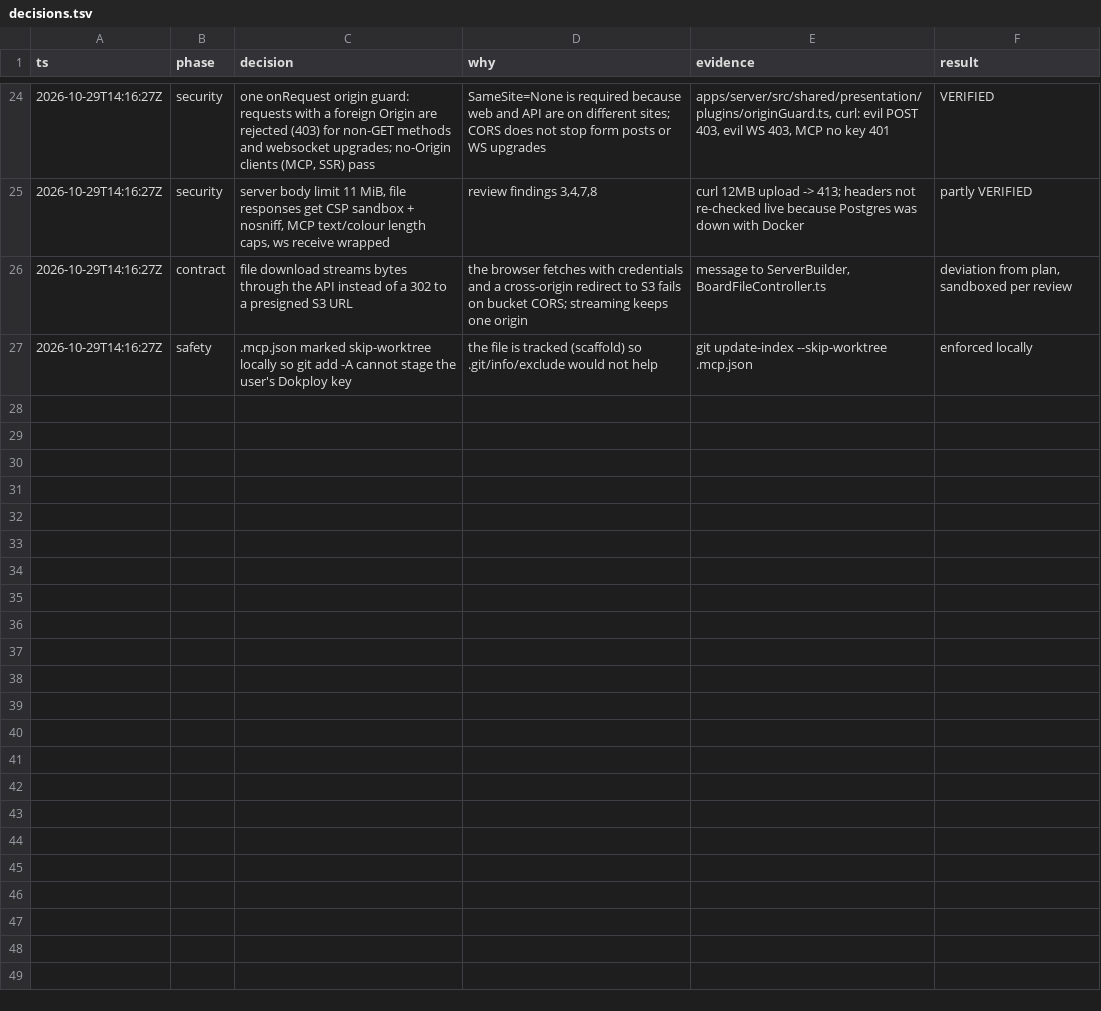
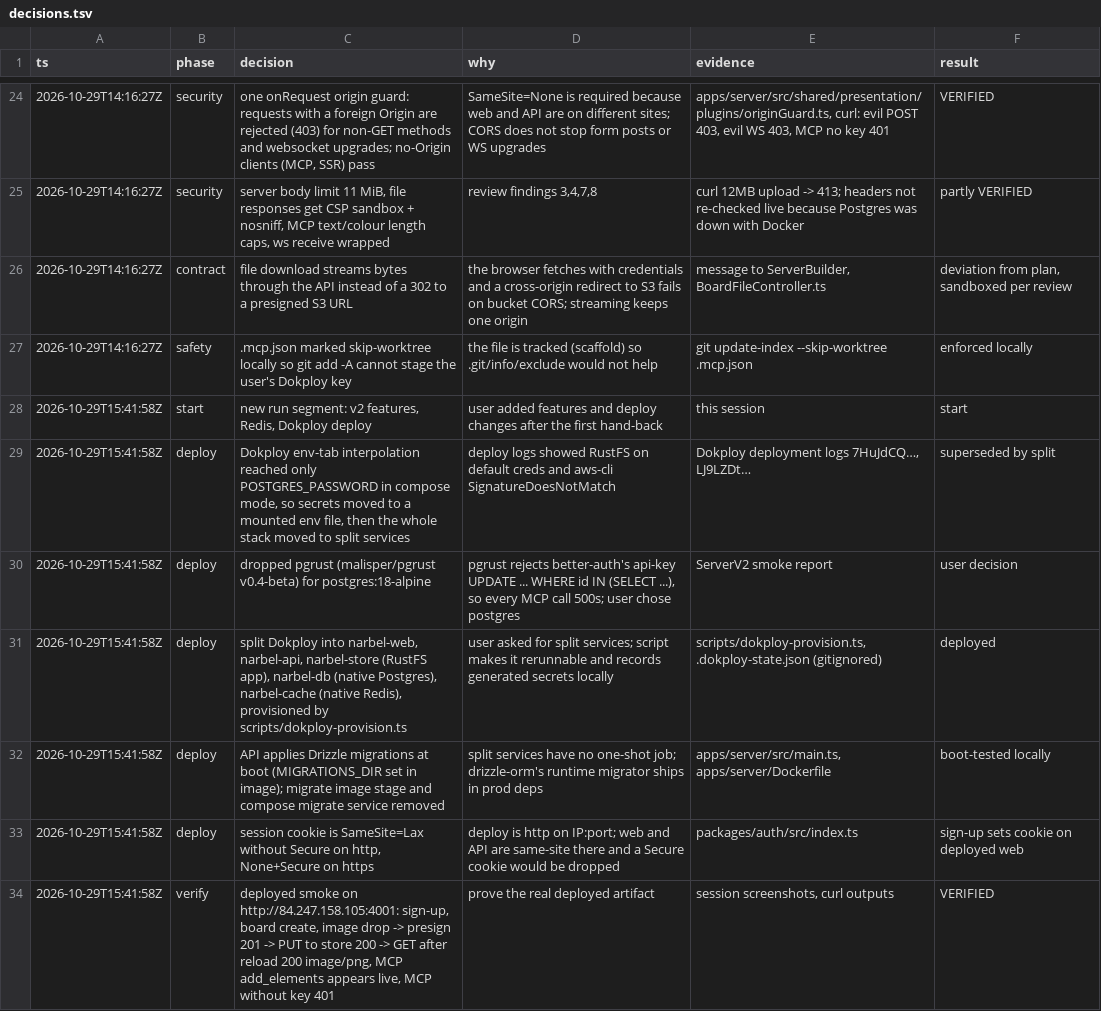
Before and after one commit to jirayusueb/narbel, a TSV file: docs/decisions.tsv, drawn as a sheet; only a part is shown, gaps mark what is left out.

Commit message:
deploy: Dokploy split services via provisioning script, docs

```diff
--- a/docs/decisions.tsv
+++ b/docs/decisions.tsv
@@ -27 +27,8 @@ ts	phase	decision	why	evidence	result
 2026-10-29T14:16:27Z	safety	.mcp.json marked skip-worktree locally so git add -A cannot stage the user's Dokploy key	the file is tracked (scaffold) so .git/info/exclude would not help	git update-index --skip-worktree .mcp.json	enforced locally
+2026-10-29T15:41:58Z	start	new run segment: v2 features, Redis, Dokploy deploy	user added features and deploy changes after the first hand-back	this session	start
+2026-10-29T15:41:58Z	deploy	Dokploy env-tab interpolation reached only POSTGRES_PASSWORD in compose mode, so secrets moved to a mounted env file, then the whole stack moved to split services	deploy logs showed RustFS on default creds and aws-cli SignatureDoesNotMatch	Dokploy deployment logs 7HuJdCQ…, LJ9LZDt…	superseded by split
+2026-10-29T15:41:58Z	deploy	dropped pgrust (malisper/pgrust v0.4-beta) for postgres:18-alpine	pgrust rejects better-auth's api-key UPDATE ... WHERE id IN (SELECT ...), so every MCP call 500s; user chose postgres	ServerV2 smoke report	user decision
+2026-10-29T15:41:58Z	deploy	split Dokploy into narbel-web, narbel-api, narbel-store (RustFS app), narbel-db (native Postgres), narbel-cache (native Redis), provisioned by scripts/dokploy-provision.ts	user asked for split services; script makes it rerunnable and records generated secrets locally	scripts/dokploy-provision.ts, .dokploy-state.json (gitignored)	deployed
+2026-10-29T15:41:58Z	deploy	API applies Drizzle migrations at boot (MIGRATIONS_DIR set in image); migrate image stage and compose migrate service removed	split services have no one-shot job; drizzle-orm's runtime migrator ships in prod deps	apps/server/src/main.ts, apps/server/Dockerfile	boot-tested locally
+2026-10-29T15:41:58Z	deploy	session cookie is SameSite=Lax without Secure on http, None+Secure on https	deploy is http on IP:port; web and API are same-site there and a Secure cookie would be dropped	packages/auth/src/index.ts	sign-up sets cookie on deployed web
+2026-10-29T15:41:58Z	verify	deployed smoke on http://84.247.158.105:4001: sign-up, board create, image drop -> presign 201 -> PUT to store 200 -> GET after reload 200 image/png, MCP add_elements appears live, MCP without key 401	prove the real deployed artifact	session screenshots, curl outputs	VERIFIED
```
Also changed, not shown: 10 other files.
